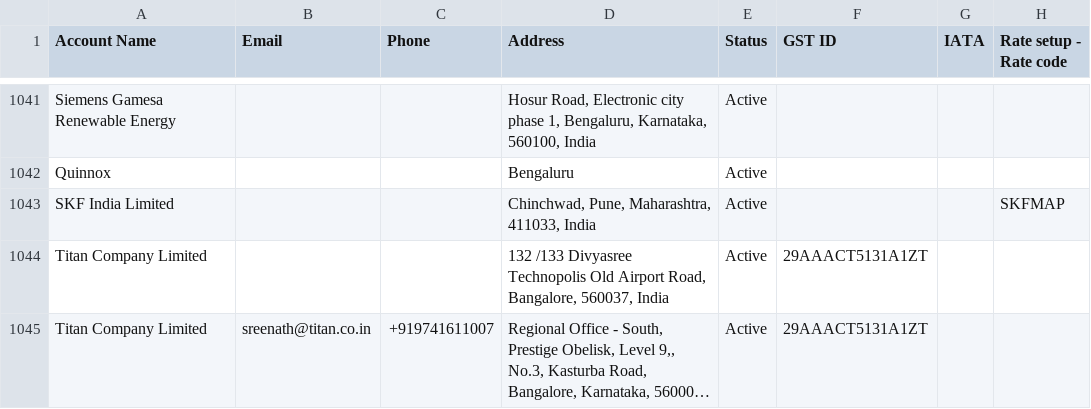
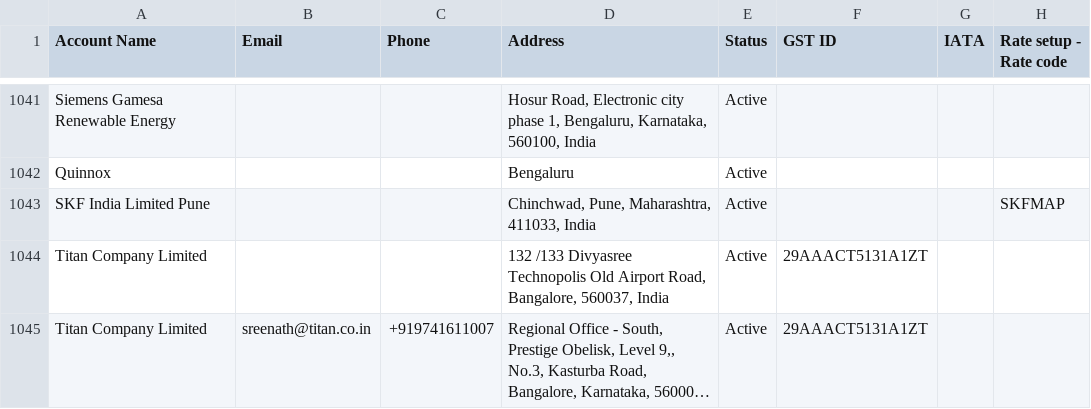
Before and after one commit to pranavdrake/pms_api, a CSV file: mediafiles/import_data/all_accounts.csv, drawn as a sheet; only a part is shown, gaps mark what is left out; long unchanged cells end in …; the diff names each change by its address in the sheet, - before the commit and + after, or states it on an @@ line.

```diff
--- a/mediafiles/import_data/all_accounts.csv
+++ b/mediafiles/import_data/all_accounts.csv
-A1043 (Account Name): SKF India Limited
+A1043 (Account Name): SKF India Limited Pune
```
Also changed, not shown: 4 other files.
